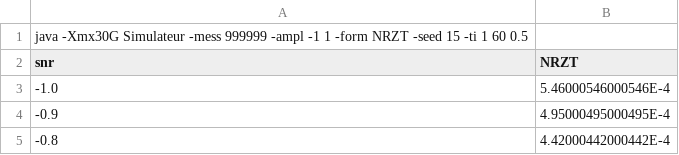
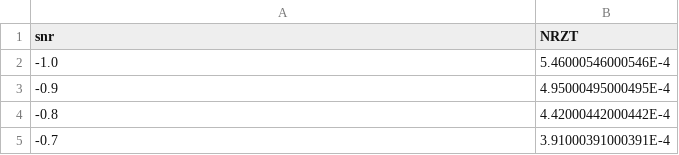
Before and after one commit to quentin9696/quentin9696.github.io, a CSV file: 30-ech/multi/new_data/NRZT.csv, drawn as a sheet; only a part is shown; the shorter side is filled out with more unchanged rows.

```diff
--- a/30-ech/multi/new_data/NRZT.csv
+++ b/30-ech/multi/new_data/NRZT.csv
@@ -1,2 +1 @@
-java -Xmx30G Simulateur -mess 999999 -ampl -1 1 -form NRZT -seed 15 -ti 1 60 0.5
 snr,NRZT
```
Also changed, not shown: 30-ech/multi/new_data/RZ.csv, 2 other files.
